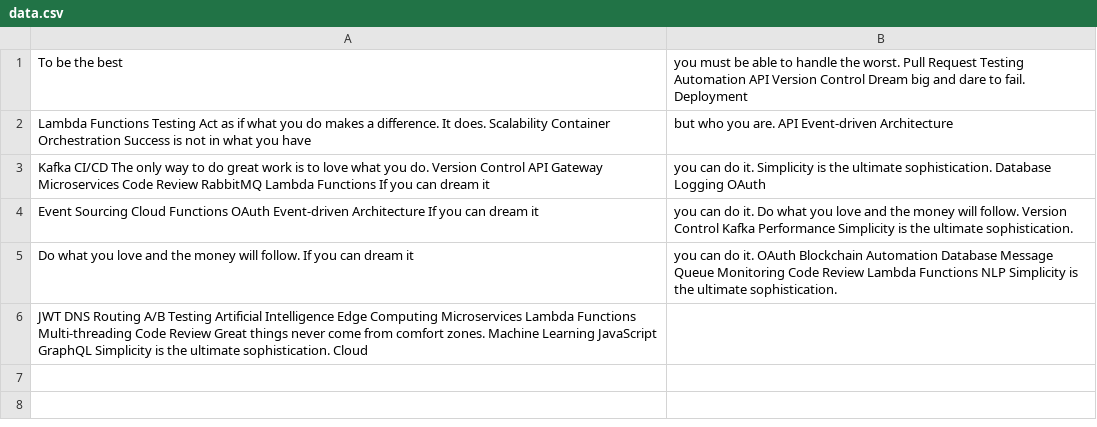
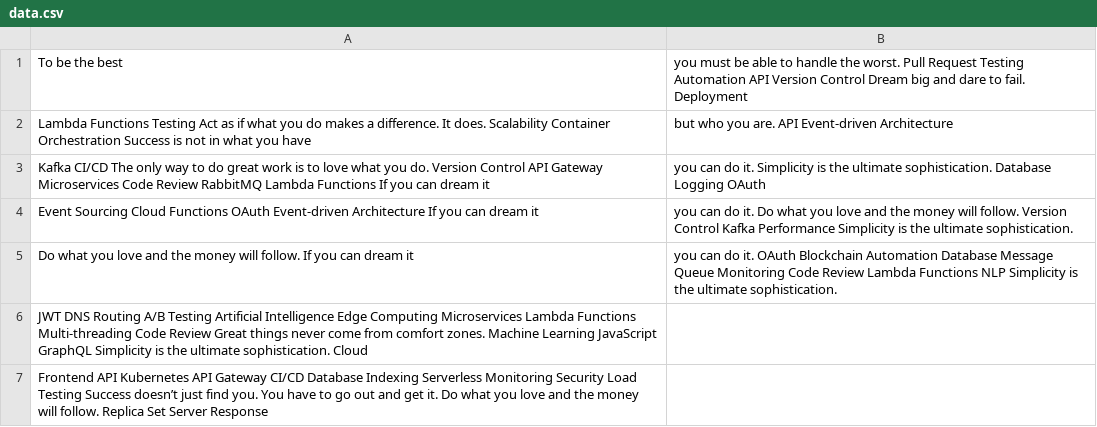
Before and after one commit to lapdogs-papaw/Fordrerim-1082, a CSV file: logs/data.csv, drawn as a sheet; the diff names each change by its address in the sheet, - before the commit and + after, or states it on an @@ line.

```diff
--- a/logs/data.csv
+++ b/logs/data.csv
+row 7: Frontend API Kubernetes API Gateway CI/CD Database Indexing Serverless Monitoring Security Load Testing Success doesn’t just find you. You have to go out and get it. Do what you love and the money will follow. Replica Set Server Response
```
Also changed, not shown: 4 other files.
